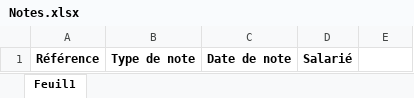
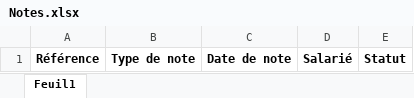
Before and after one commit to OmarBenhamida/pilpose-back, an Excel workbook: src/main/resources/templates/Notes.xlsx, sheet Feuil1, drawn as a sheet; values as stored, in another font and other column widths than the file's, no borders; the diff names each change by its address in the sheet, - before the commit and + after, or states it on an @@ line.

```diff
--- a/src/main/resources/templates/Notes.xlsx (sheet Feuil1)
+++ b/src/main/resources/templates/Notes.xlsx (sheet Feuil1)
-E1: (empty)
+E1: Statut
```
Also changed, not shown: 12 other files.
